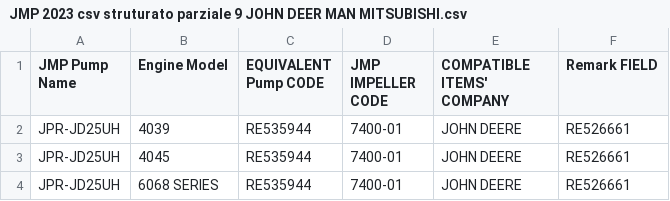
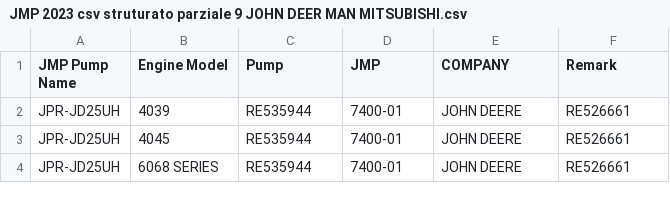
Before and after one commit to Alemusica/CSVer, a CSV file: JMP 2023 csv struturato parziale 9 JOHN DEER MAN MITSUBISHI.csv, drawn as a sheet; only a part is shown; the diff names each change by its address in the sheet, - before the commit and + after, or states it on an @@ line.

```diff
--- a/JMP 2023 csv struturato parziale 9 JOHN DEER MAN MITSUBISHI.csv
+++ b/JMP 2023 csv struturato parziale 9 JOHN DEER MAN MITSUBISHI.csv
-C1: EQUIVALENT Pump CODE
+C1: Pump
-D1: JMP IMPELLER CODE
+D1: JMP
-E1: COMPATIBLE ITEMS' COMPANY
+E1: COMPANY
-F1: Remark FIELD
+F1: Remark
```
Also changed, not shown: 1 other file.
